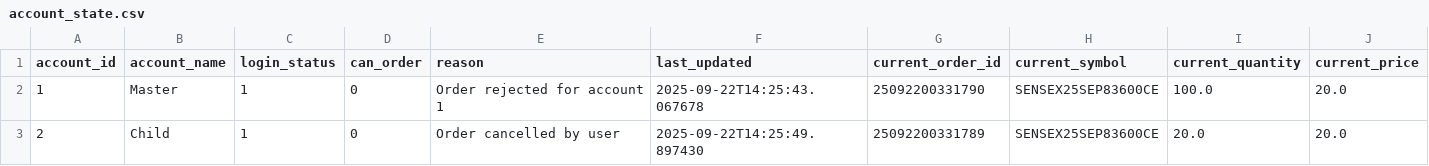
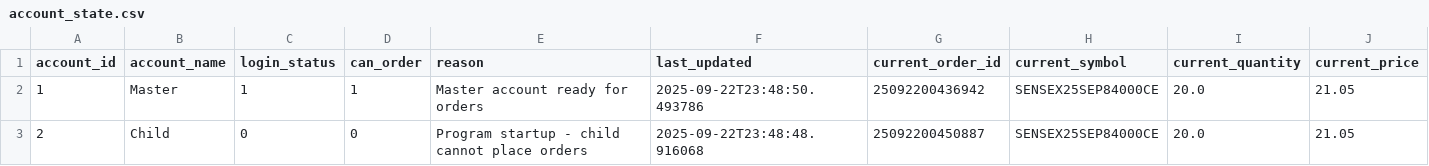
Before and after one commit to kratikdebdocumentation-max/MasterChild, a CSV file: account_state.csv, drawn as a sheet.

```diff
--- a/account_state.csv
+++ b/account_state.csv
@@ -1,3 +1,3 @@
 account_id,account_name,login_status,can_order,reason,last_updated,current_order_id,current_symbol,current_quantity,current_price
-1,Master,1,0,Order rejected for account 1,2025-09-22T14:25:43.067678,25092200331790,SENSEX25SEP83600CE,100.0,20.0
-2,Child,1,0,Order cancelled by user,2025-09-22T14:25:49.897430,25092200331789,SENSEX25SEP83600CE,20.0,20.0
+1,Master,1,1,Master account ready for orders,2025-09-22T23:48:50.493786,25092200436942,SENSEX25SEP84000CE,20.0,21.05
+2,Child,0,0,Program startup - child cannot place orders,2025-09-22T23:48:48.916068,25092200450887,SENSEX25SEP84000CE,20.0,21.05
```
Also changed, not shown: configuration.csv, 6 other files.
